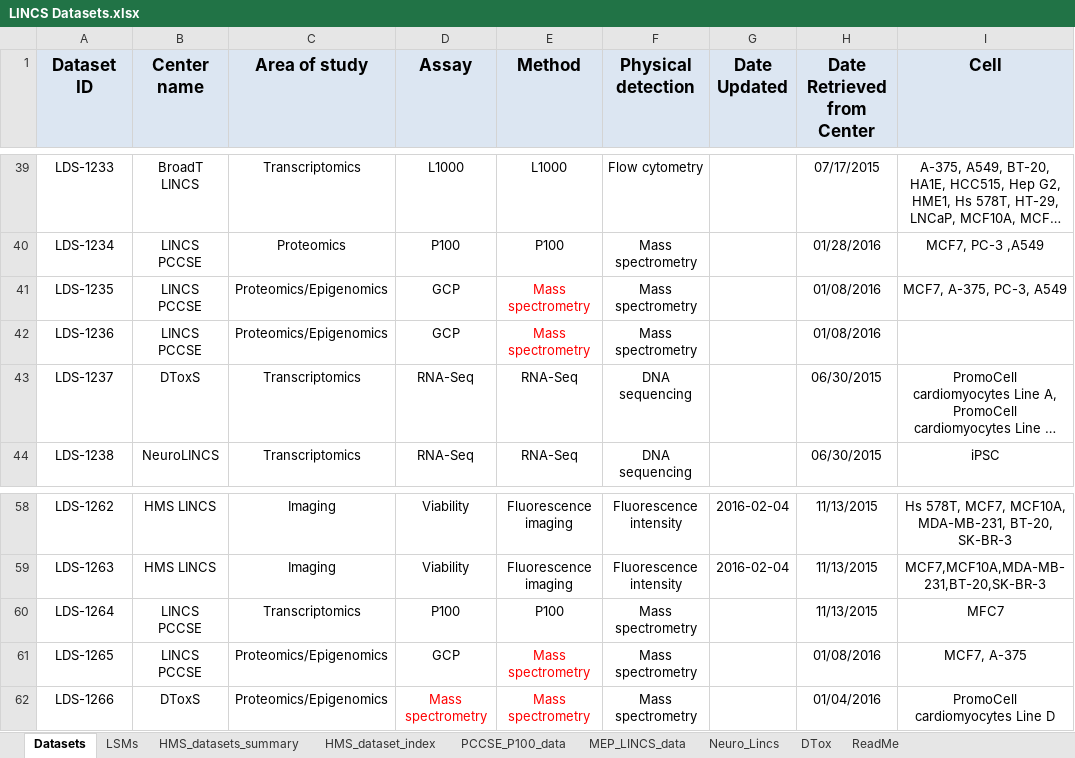
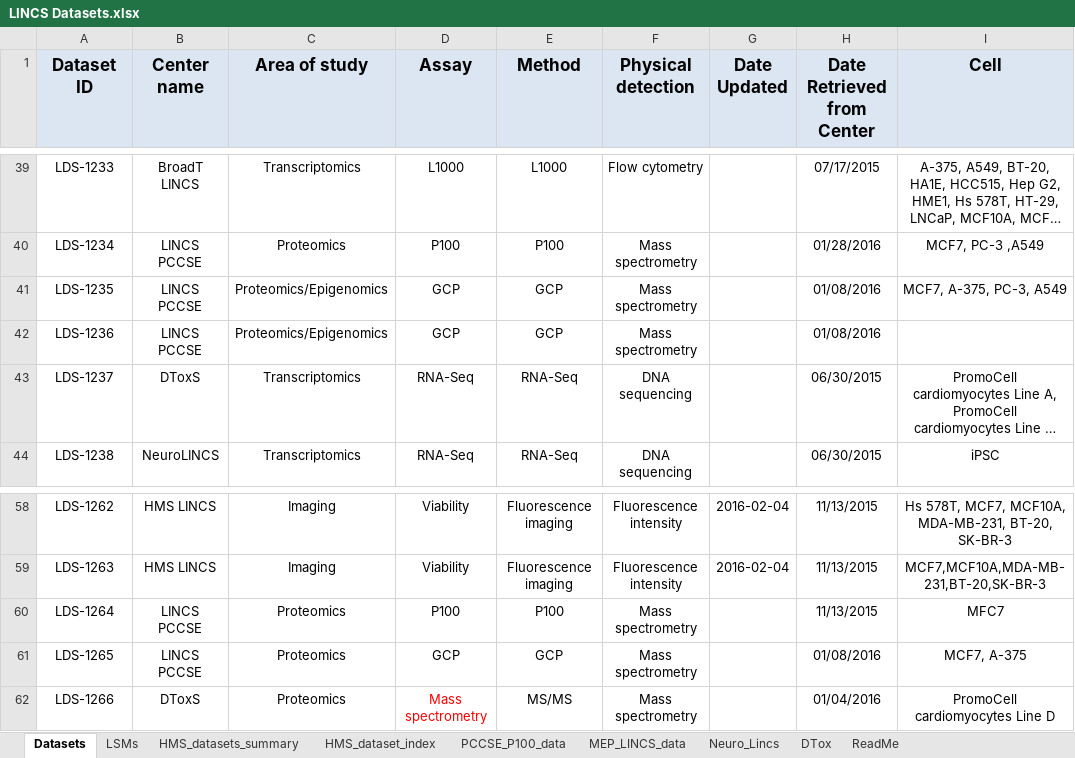
Before and after one commit to colinwxl/LINCS, an Excel workbook: resources/LINCS Datasets.xlsx, sheet Datasets, drawn as a sheet; only a part is shown, gaps mark what is left out; long unchanged cells end in …; values as stored, in another font and other column widths than the file's, no borders; the diff names each change by its address in the sheet, - before the commit and + after, or states it on an @@ line.

Commit message:
Updated datasets and added download link.

```diff
--- a/resources/LINCS Datasets.xlsx (sheet Datasets)
+++ b/resources/LINCS Datasets.xlsx (sheet Datasets)
-E41:E42 (Method): Mass spectrometry
+E41:E42 (Method): GCP
-E41:E42 text colour: #FF0000
+E41:E42 text colour: black
-C60 (Area of study): Transcriptomics
+C60 (Area of study): Proteomics
-C61:C62 (Area of study): Proteomics/Epigenomics
+C61:C62 (Area of study): Proteomics
-E61 (Method): Mass spectrometry
+E61 (Method): GCP
-E61:E62 text colour: #FF0000
+E61:E62 text colour: black
-E62 (Method): Mass spectrometry
+E62 (Method): MS/MS
```
Also changed, not shown: 4 other files.
